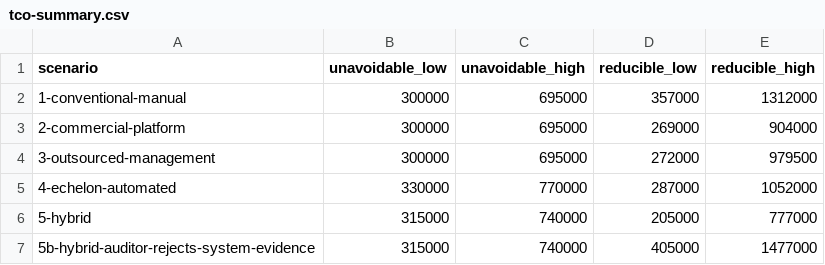
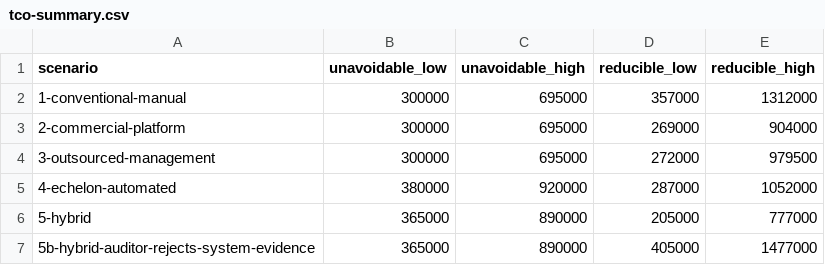
Before and after one commit to kemiller2002/echelon-assurance, a CSV file: economics/generated/tco-summary.csv, drawn as a sheet.

```diff
--- a/economics/generated/tco-summary.csv
+++ b/economics/generated/tco-summary.csv
@@ -4,4 +4,4 @@ scenario,unavoidable_low,unavoidable_high,reducible_low,reducible_high
 3-outsourced-management,300000,695000,272000,979500
-4-echelon-automated,330000,770000,287000,1052000
-5-hybrid,315000,740000,205000,777000
-5b-hybrid-auditor-rejects-system-evidence,315000,740000,405000,1477000
+4-echelon-automated,380000,920000,287000,1052000
+5-hybrid,365000,890000,205000,777000
+5b-hybrid-auditor-rejects-system-evidence,365000,890000,405000,1477000
```
Also changed, not shown: controls/control-catalog.csv, economics/parameters.csv, 14 other files.
